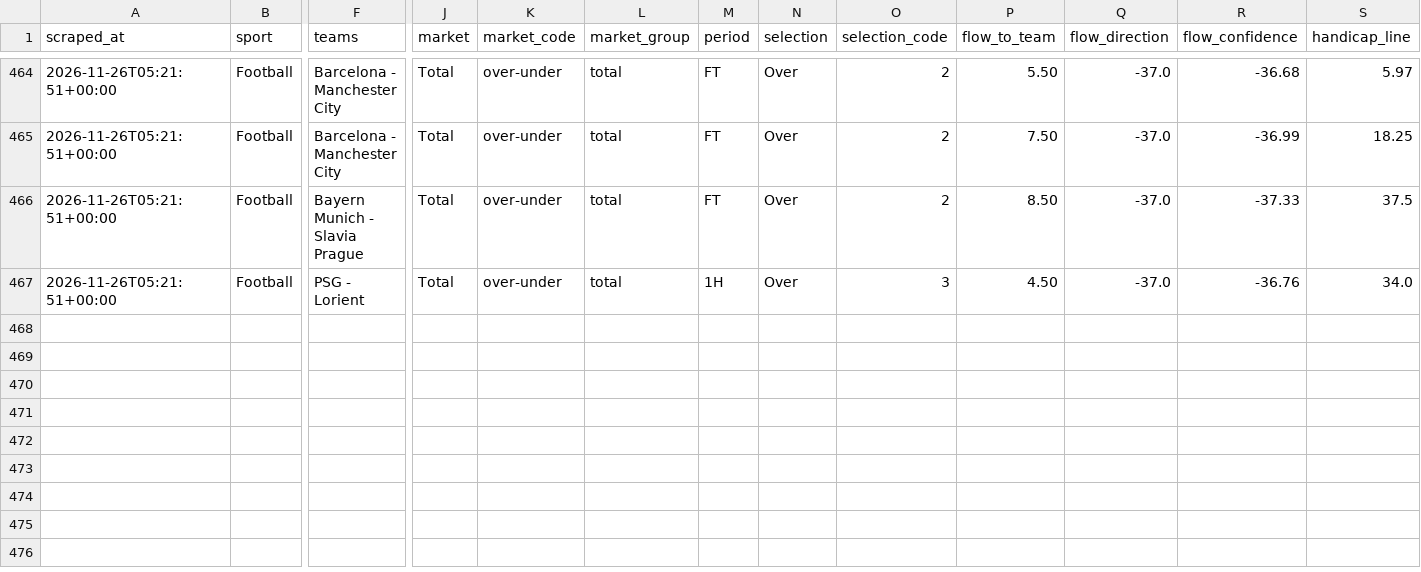
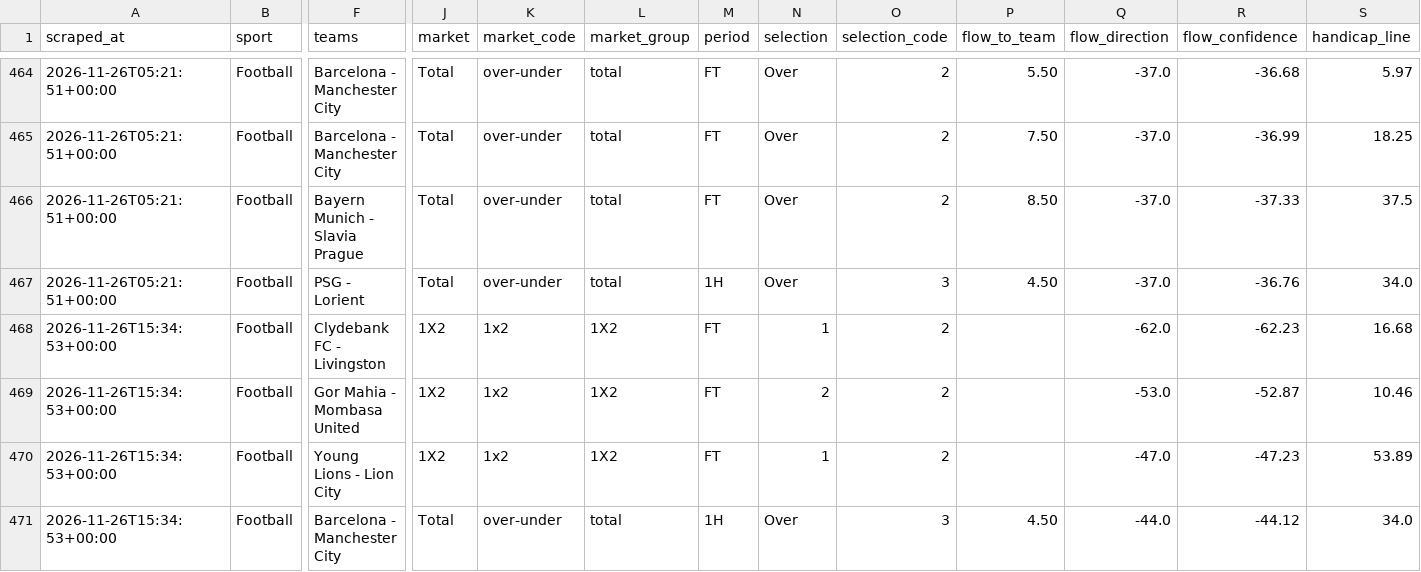
Before and after one commit to Yaretti/oddsportal-parser, a CSV file: data/oddsportal_history.csv, drawn as a sheet; only a part is shown, gaps mark what is left out; rows hold the shown columns only; the diff names each change by its address in the sheet, - before the commit and + after, or states it on an @@ line.

```diff
--- a/data/oddsportal_history.csv
+++ b/data/oddsportal_history.csv
+row 468: 2026-11-26T15:34:53+00:00 | Football | Clydebank FC - Livingston | 1X2 | 1x2 | 1X2 | FT | 1 | 2 |  | -62.0 | -62.23 | 16.68
+row 469: 2026-11-26T15:34:53+00:00 | Football | Gor Mahia - Mombasa United | 1X2 | 1x2 | 1X2 | FT | 2 | 2 |  | -53.0 | -52.87 | 10.46
+row 470: 2026-11-26T15:34:53+00:00 | Football | Young Lions - Lion City | 1X2 | 1x2 | 1X2 | FT | 1 | 2 |  | -47.0 | -47.23 | 53.89
+row 471: 2026-11-26T15:34:53+00:00 | Football | Barcelona - Manchester City | Total | over-under | total | 1H | Over | 3 | 4.50 | -44.0 | -44.12 | 34.0
```
Also changed, not shown: data/oddsportal_latest.csv, data/oddsportal_movement.csv, 3 other files.
